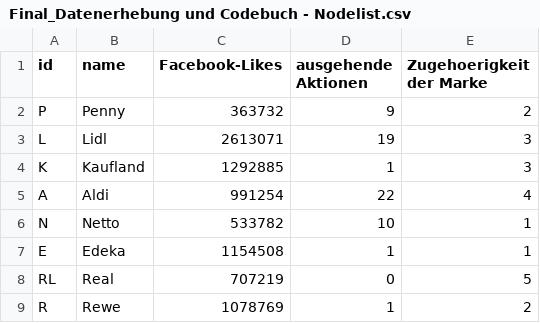
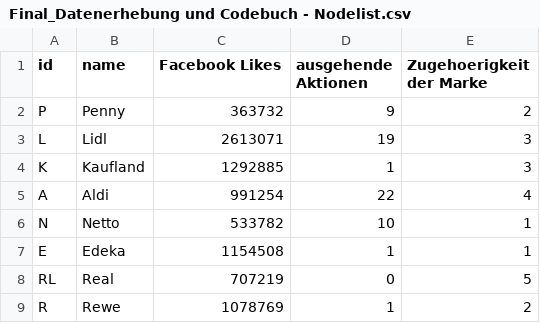
Before and after one commit to hdm-lb102/Super-Netzwerk, a CSV file: Final_Datenerhebung und Codebuch - Nodelist.csv, drawn as a sheet.

Commit message:
Update Final_Datenerhebung und Codebuch - Nodelist.csv

```diff
--- a/Final_Datenerhebung und Codebuch - Nodelist.csv
+++ b/Final_Datenerhebung und Codebuch - Nodelist.csv
@@ -1,2 +1,2 @@
-id,name,Facebook-Likes,ausgehende Aktionen,Zugehoerigkeit der Marke
+id,name,Facebook Likes,ausgehende Aktionen,Zugehoerigkeit der Marke
 P,Penny,363732,9,2
```
